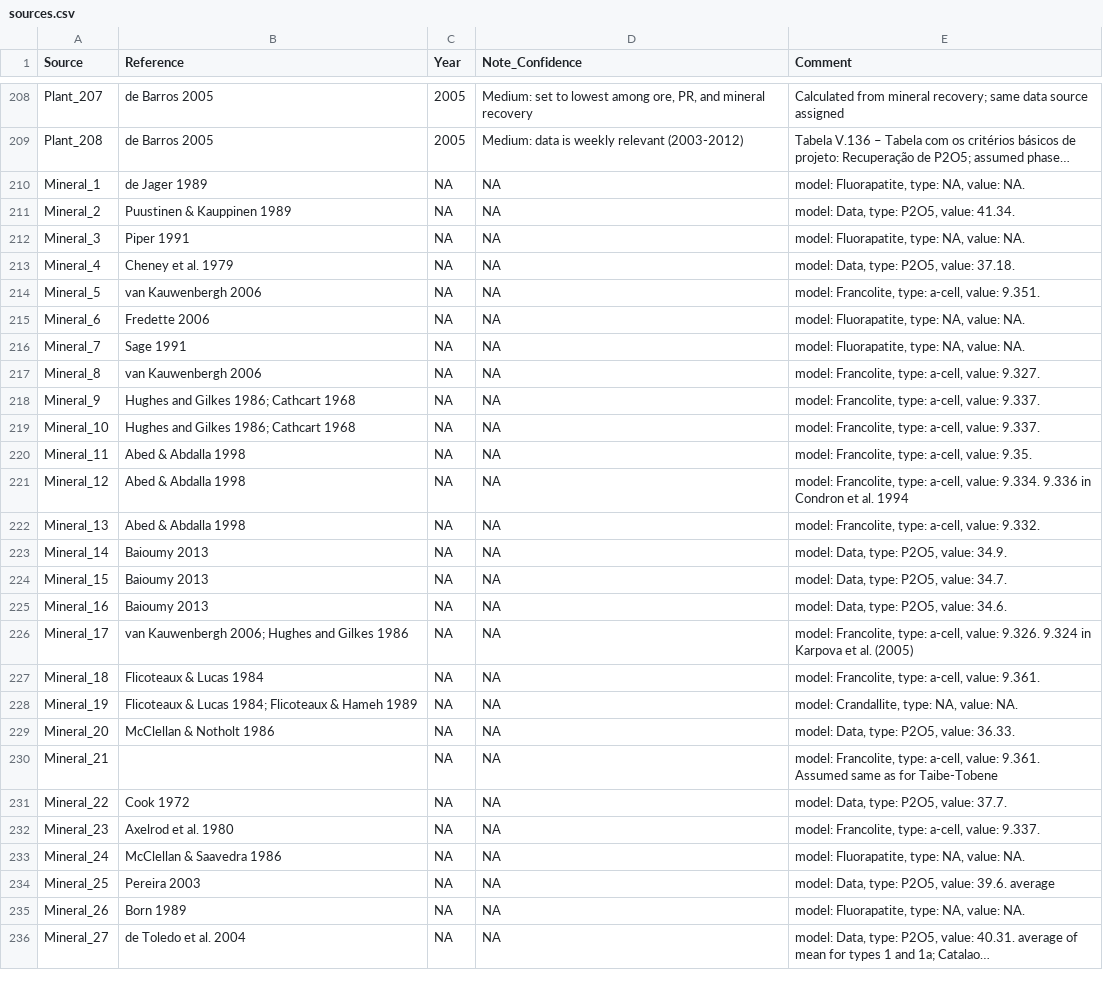
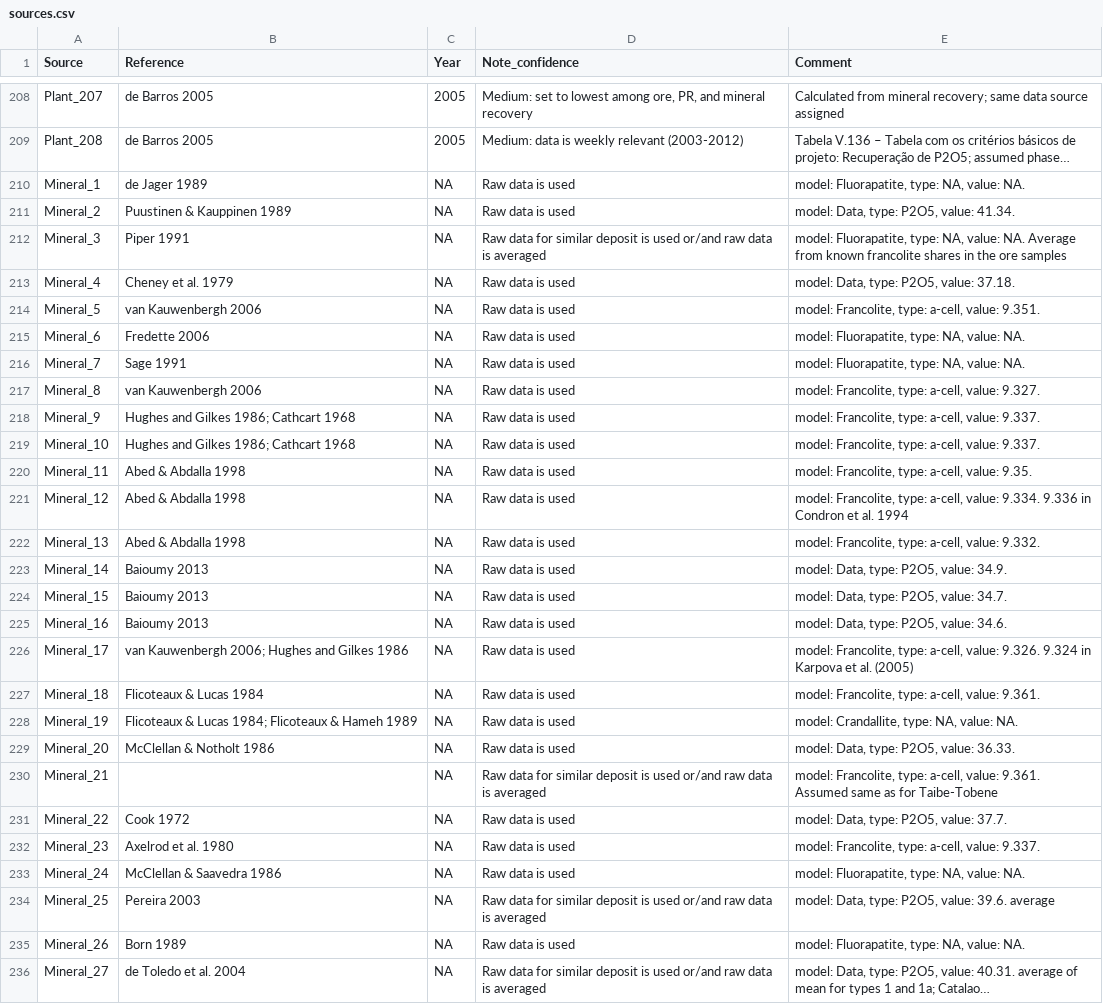
Before and after one commit to shchipts/phosphate-rock, a CSV file: R/phosphateRock/data-raw/sources.csv, drawn as a sheet; only a part is shown, gaps mark what is left out; long unchanged cells end in …; the diff covers the shown part only; the diff names each change by its address in the sheet, - before the commit and + after, or states it on an @@ line.

Commit message:
Mineral: confidence measure

```diff
--- a/R/phosphateRock/data-raw/sources.csv
+++ b/R/phosphateRock/data-raw/sources.csv
-D1: Note_Confidence
+D1: Note_confidence
-D210:D211 (Note_confidence): NA
+D210:D211 (Note_confidence): Raw data is used
-D212 (Note_confidence): NA
+D212 (Note_confidence): Raw data for similar deposit is used or/and raw data is averaged
-E212 (Comment): …value: NA.
+E212 (Comment): …value: NA. Average from known francolite shares in the ore samples
-D213:D229 (Note_confidence): NA
+D213:D229 (Note_confidence): Raw data is used
-D230 (Note_confidence): NA
+D230 (Note_confidence): Raw data for similar deposit is used or/and raw data is averaged
-D231:D233 (Note_confidence): NA
+D231:D233 (Note_confidence): Raw data is used
-D234 (Note_confidence): NA
+D234 (Note_confidence): Raw data for similar deposit is used or/and raw data is averaged
-D235 (Note_confidence): NA
+D235 (Note_confidence): Raw data is used
-D236 (Note_confidence): NA
+D236 (Note_confidence): Raw data for similar deposit is used or/and raw data is averaged
```
Also changed, not shown: 26 edited cells elsewhere in this file, R/phosphateRock/data-raw/collected/minerals.csv, R/phosphateRock/data-raw/mineral.csv, 11 other files.
